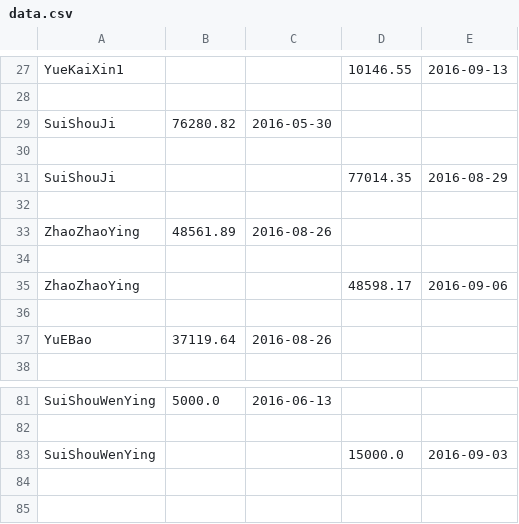
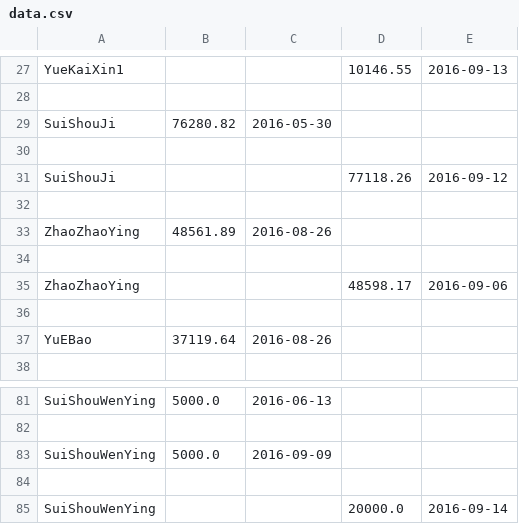
Before and after one commit to zhangruiyep/PCTools-returnRateCalc, a CSV file: data.csv, drawn as a sheet; only a part is shown, gaps mark what is left out.

```diff
--- a/data.csv
+++ b/data.csv
@@ -30,3 +30,3 @@ SuiShouJi,76280.82,2016-05-30,,
 
-SuiShouJi,,,77014.35,2016-08-29
+SuiShouJi,,,77118.26,2016-09-12
 
@@ -82,2 +82,4 @@ SuiShouWenYing,5000.0,2016-06-13,,
 
-SuiShouWenYing,,,15000.0,2016-09-03
+SuiShouWenYing,5000.0,2016-09-09,,
+
+SuiShouWenYing,,,20000.0,2016-09-14
```
Also changed, not shown: 1 other file.
